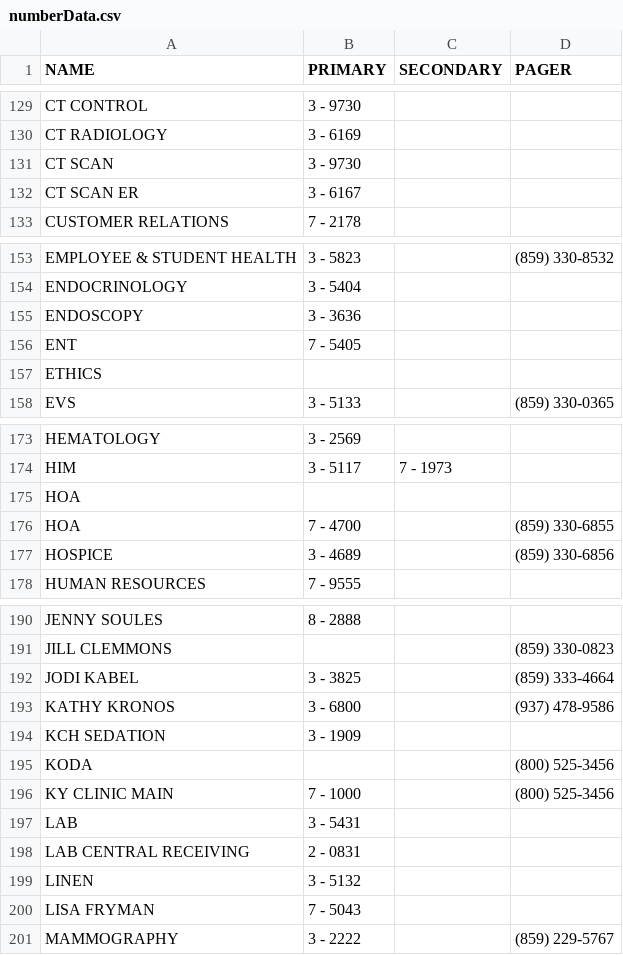
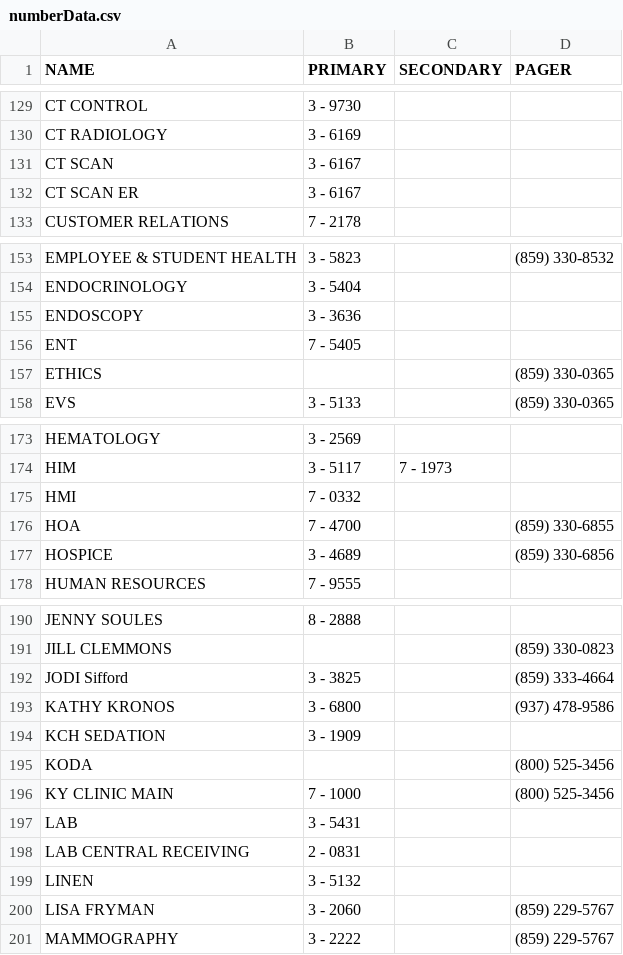
Before and after one commit to dirtydanisreal/numberData, a CSV file: numberData.csv, drawn as a sheet; only a part is shown, gaps mark what is left out; the diff covers the shown part only.

Commit message:
Update numberData.csv

```diff
--- a/numberData.csv
+++ b/numberData.csv
@@ -130,3 +130,3 @@ CT CONTROL,3 - 9730,,
 CT RADIOLOGY,3 - 6169,,
-CT SCAN,3 - 9730,,
+CT SCAN,3 - 6167,,
 CT SCAN ER,3 - 6167,,
@@ -156,3 +156,3 @@ ENDOSCOPY,3 - 3636,,
 ENT,7 - 5405,,
-ETHICS,,,
+ETHICS,,,(859) 330-0365
 EVS,3 - 5133,,(859) 330-0365
@@ -174,3 +174,3 @@ HEMATOLOGY,3 - 2569,,
 HIM,3 - 5117,7 - 1973,
-HOA,,,
+HMI,7 - 0332,,
 HOA,7 - 4700,,(859) 330-6855
@@ -191,3 +191,3 @@ JENNY SOULES,8 - 2888,,
 JILL CLEMMONS,,,(859) 330-0823
-JODI KABEL,3 - 3825,,(859) 333-4664
+JODI Sifford,3 - 3825,,(859) 333-4664
 KATHY KRONOS,3 - 6800,,(937) 478-9586
@@ -199,3 +199,3 @@ LAB CENTRAL RECEIVING ,2 - 0831,,
 LINEN,3 - 5132,,
-LISA FRYMAN,7 - 5043,,
+LISA FRYMAN,3 - 2060,,(859) 229-5767
 MAMMOGRAPHY,3 - 2222,,(859) 229-5767
```
Also changed, not shown: 1 edited cell elsewhere in this file.
